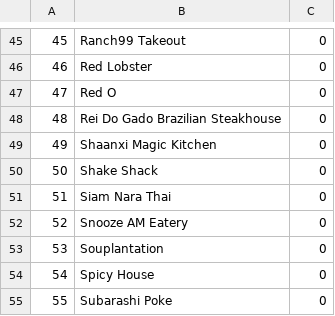
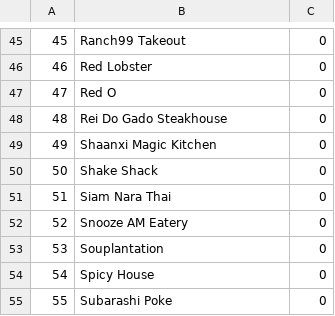
Before and after one commit to rroggerr/whatsdinnerfor.me, a CSV file: resources/restaurants.csv, drawn as a sheet; only a part is shown, gaps mark what is left out.

```diff
--- a/resources/restaurants.csv
+++ b/resources/restaurants.csv
@@ -47,3 +47,3 @@
 47,Red O,0
-48,Rei Do Gado Brazilian Steakhouse,0
+48,Rei Do Gado Steakhouse,0
 49,Shaanxi Magic Kitchen,0
```
Also changed, not shown: 3 other files.
